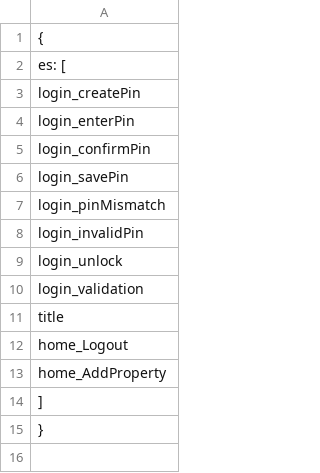
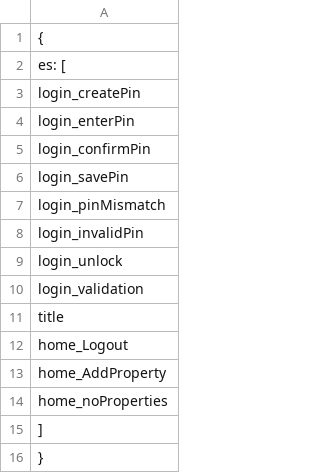
Before and after one commit to Polarcito/wheresmyrent, a CSV file: missing_translations.csv, drawn as a sheet; the diff names each change by its address in the sheet, - before the commit and + after, or states it on an @@ line.

```diff
--- a/missing_translations.csv
+++ b/missing_translations.csv
+row 14: home_noProperties
```
Also changed, not shown: 17 other files.
